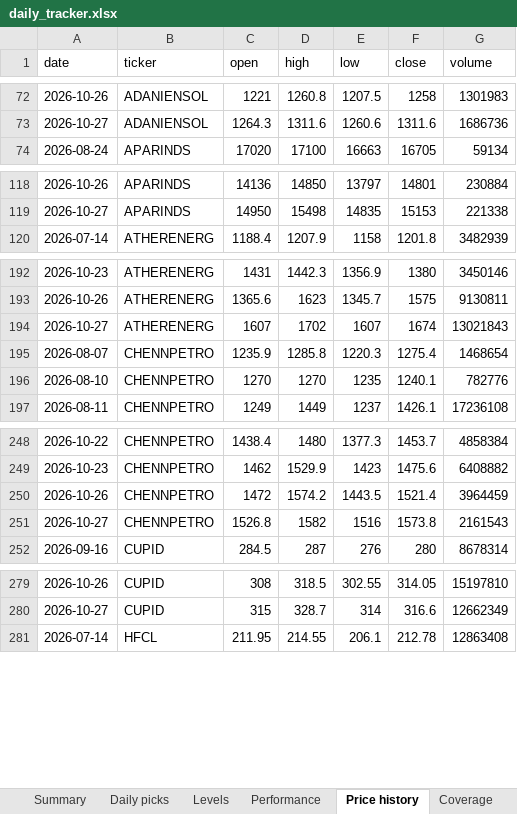
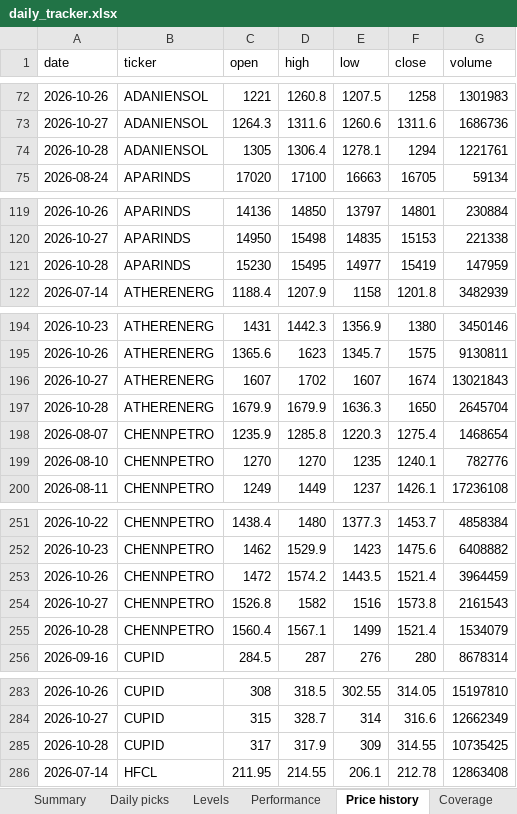
Before and after one commit to compukidsdgp-creator/Swing-trading, an Excel workbook: reports/daily_tracker.xlsx, sheet Price history, drawn as a sheet; only a part is shown, gaps mark what is left out; values as stored, in another font and other column widths than the file's, no borders; the diff covers the shown part only; the diff names each change by its address in the sheet, - before the commit and + after, or states it on an @@ line.

```diff
--- a/reports/daily_tracker.xlsx (sheet Price history)
+++ b/reports/daily_tracker.xlsx (sheet Price history)
+row 74: 2026-10-28 | ADANIENSOL | 1305 | 1306.4 | 1278.1 | 1294 | 1221761
+row 121: 2026-10-28 | APARINDS | 15230 | 15495 | 14977 | 15419 | 147959
+row 197: 2026-10-28 | ATHERENERG | 1679.9 | 1679.9 | 1636.3 | 1650 | 2645704
+row 255: 2026-10-28 | CHENNPETRO | 1560.4 | 1567.1 | 1499 | 1521.4 | 1534079
+row 285: 2026-10-28 | CUPID | 317 | 317.9 | 309 | 314.55 | 10735425
```
Also changed, not shown: 10 added rows elsewhere in this sheet, sheet Performance, sheet Daily picks, sheet Levels, sheet Summary, sheet Coverage, sheet Read me, 7 other files.
